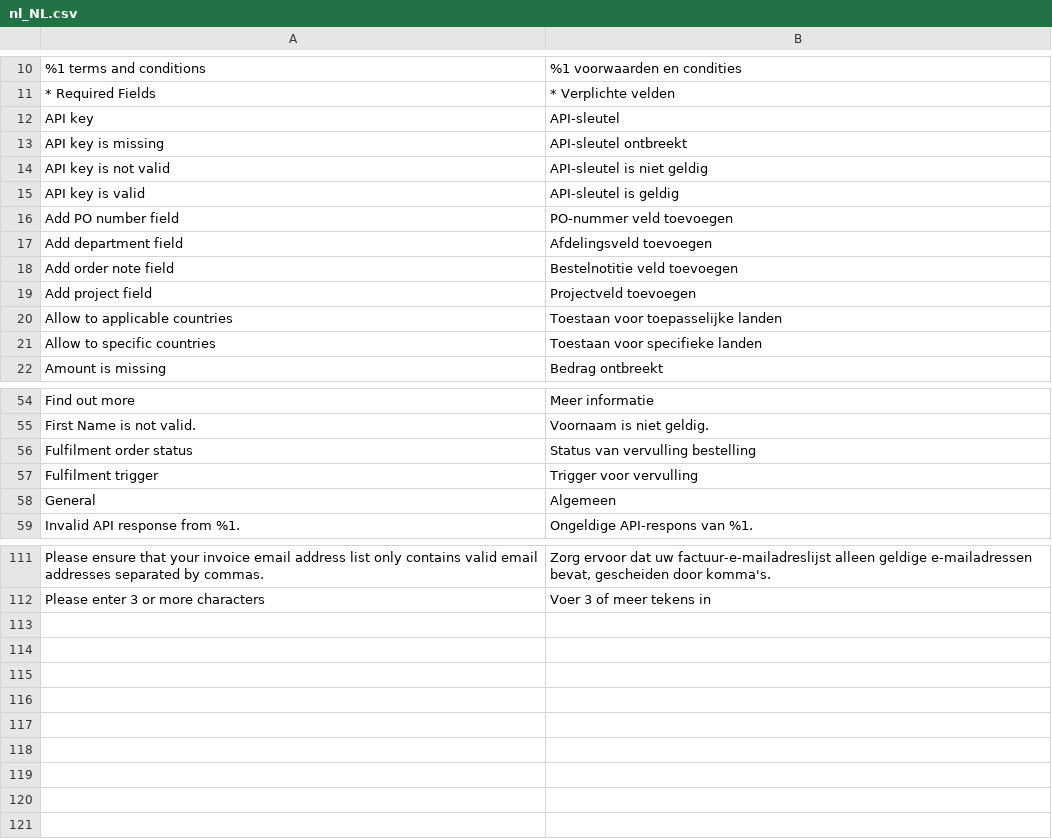
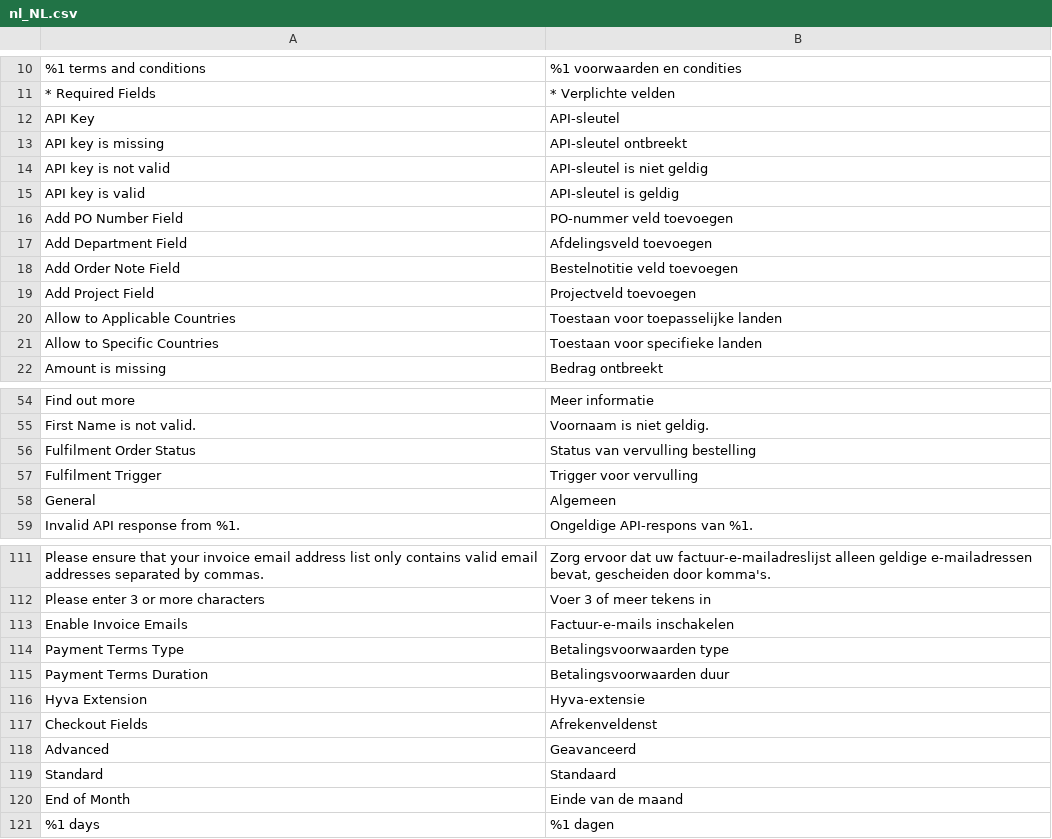
Before and after one commit to two-inc/magento-plugin, a CSV file: i18n/nl_NL.csv, drawn as a sheet; only a part is shown, gaps mark what is left out; the diff covers the shown part only; the diff names each change by its address in the sheet, - before the commit and + after, or states it on an @@ line.

Commit message:
feat: Improve admin panel UI and add Hyva extension version display
- Convert all admin labels to title case for better consistency
- Reorganise payment settings section into 3 logical groups:
  * Payment Method
  * Checkout Fields
  * Advanced
- Display Hyva extension version in admin panel when installed
- Update translations for all supported languages (en_US, nb_NO, nl_NL, sv_SE)

```diff
--- a/i18n/nl_NL.csv
+++ b/i18n/nl_NL.csv
-A12: API key
+A12: API Key
-A16: Add PO number field
+A16: Add PO Number Field
-A17: Add department field
+A17: Add Department Field
-A18: Add order note field
+A18: Add Order Note Field
-A19: Add project field
+A19: Add Project Field
-A20: Allow to applicable countries
+A20: Allow to Applicable Countries
-A21: Allow to specific countries
+A21: Allow to Specific Countries
-A56: Fulfilment order status
+A56: Fulfilment Order Status
-A57: Fulfilment trigger
+A57: Fulfilment Trigger
+row 113: Enable Invoice Emails | Factuur-e-mails inschakelen
+row 114: Payment Terms Type | Betalingsvoorwaarden type
+row 115: Payment Terms Duration | Betalingsvoorwaarden duur
+row 116: Hyva Extension | Hyva-extensie
+row 117: Checkout Fields | Afrekenveldenst
+row 118: Advanced | Geavanceerd
+row 119: Standard | Standaard
+row 120: End of Month | Einde van de maand
+row 121: %1 days | %1 dagen
```
Also changed, not shown: 8 edited cells elsewhere in this file, i18n/en_US.csv, i18n/nb_NO.csv, 4 other files.
